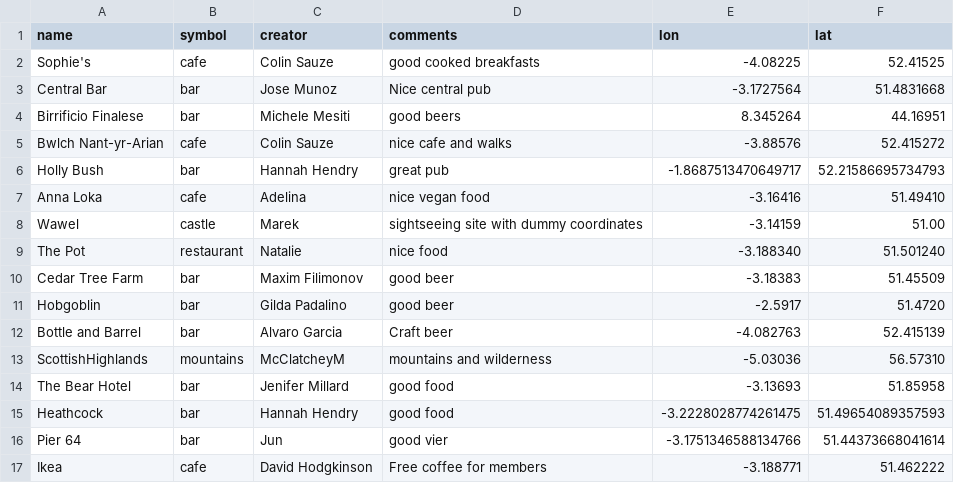
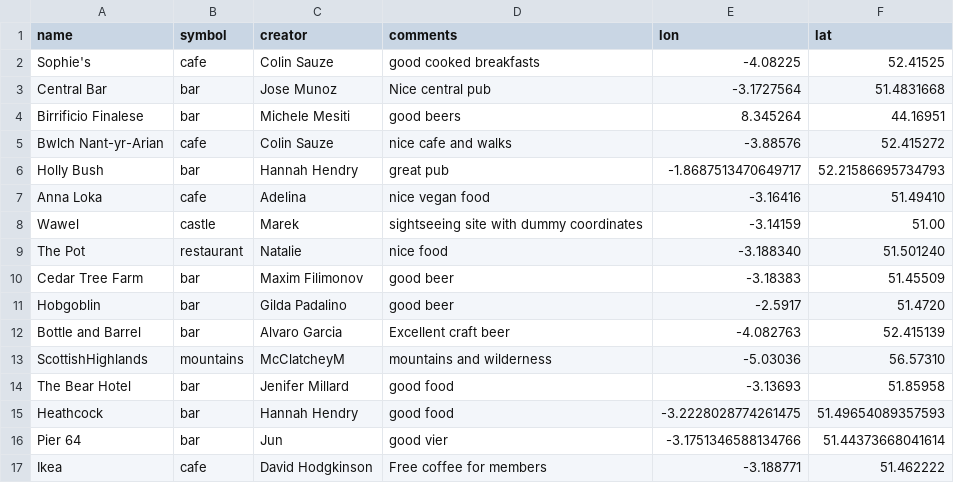
Before and after one commit to colinsauze/aber-pubs, a CSV file: aberpubs.csv, drawn as a sheet.

Commit message:
Added opinion on B&B beer

```diff
--- a/aberpubs.csv
+++ b/aberpubs.csv
@@ -11,3 +11,3 @@ Cedar Tree Farm, bar, Maxim Filimonov, good beer, -3.18383, 51.45509
 Hobgoblin, bar, Gilda Padalino, good beer, -2.5917, 51.4720
-Bottle and Barrel, bar, Alvaro Garcia,Craft beer,-4.082763,52.415139
+Bottle and Barrel, bar, Alvaro Garcia,Excellent craft beer,-4.082763,52.415139
 ScottishHighlands, mountains, McClatcheyM, mountains and wilderness, -5.03036, 56.57310
```
